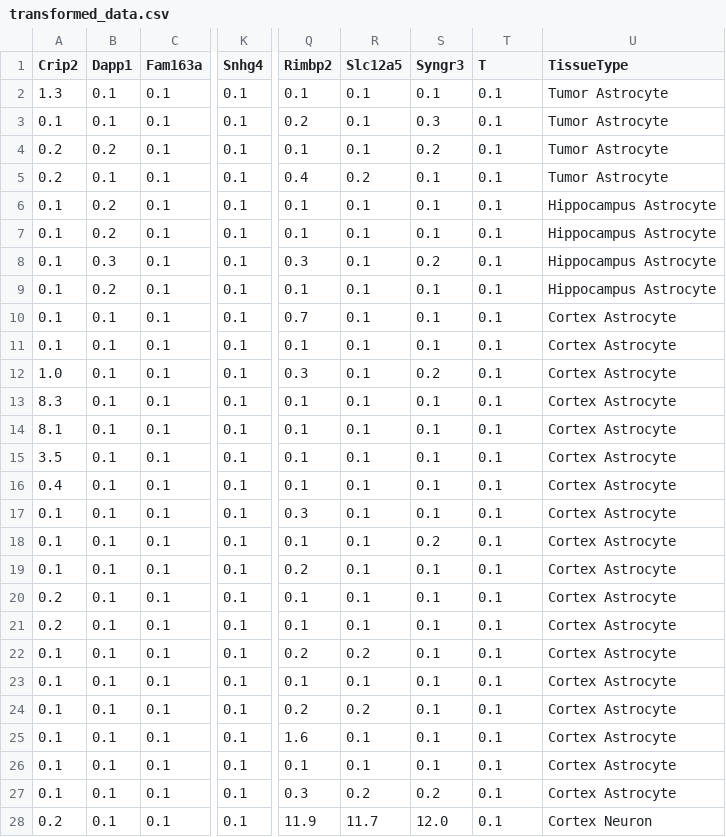
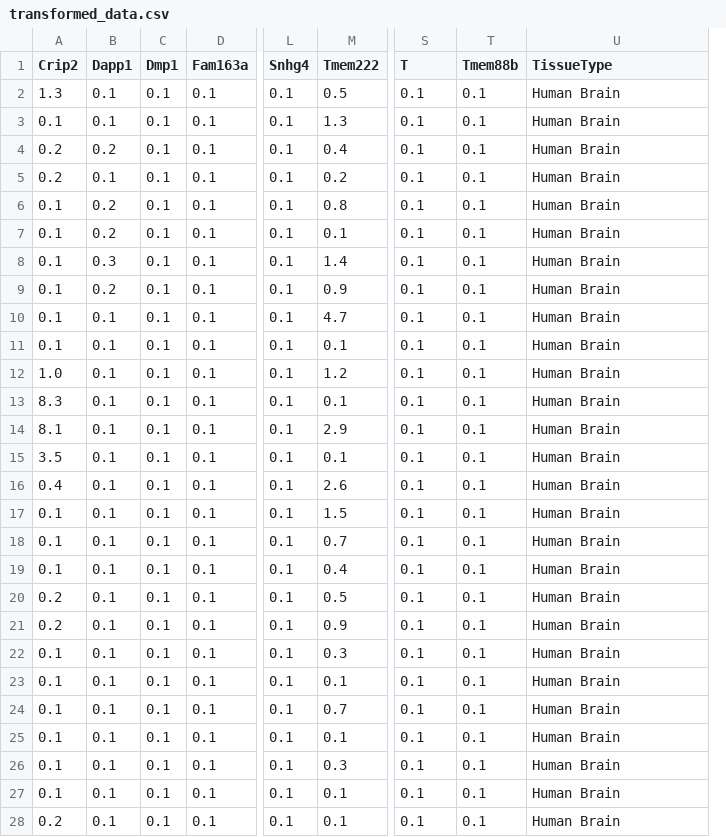
Before and after one commit to alarst13/datamining-project, a CSV file: datasets/transformed_data.csv, drawn as a sheet; only a part is shown, gaps mark what is left out; removed rows and columns are numbered as before the commit, all else as after; the diff covers the shown part only; the diff names each change by its address in the sheet, - before the commit and + after, or states it on an @@ line.

Commit message:
add-datasets

```diff
--- a/datasets/transformed_data.csv
+++ b/datasets/transformed_data.csv
+column C (Dmp1), rows 2-28: all 0.1
+column M (Tmem222), rows 2-28: 0.5 | 1.3 | 0.4 | 0.2 | 0.8 | 0.1 | 1.4 | 0.9 | 4.7 | 0.1 | 1.2 | 0.1 | 2.9 | 0.1 | 2.6 | 1.5 | 0.7 | 0.4 | 0.5 | 0.9 | 0.3 | 0.1 | 0.7 | 0.1 | 0.3 | 0.1 | 0.1
-column Q (Rimbp2), rows 2-28: 0.1 | 0.2 | 0.1 | 0.4 | 0.1 | 0.1 | 0.3 | 0.1 | 0.7 | 0.1 | 0.3 | 0.1 | 0.1 | 0.1 | 0.1 | 0.3 | 0.1 | 0.2 | 0.1 | 0.1 | 0.2 | 0.1 | 0.2 | 1.6 | 0.1 | 0.3 | 11.9
-column R (Slc12a5), rows 2-28: 0.1 | 0.1 | 0.1 | 0.2 | 0.1 | 0.1 | 0.1 | 0.1 | 0.1 | 0.1 | 0.1 | 0.1 | 0.1 | 0.1 | 0.1 | 0.1 | 0.1 | 0.1 | 0.1 | 0.1 | 0.2 | 0.1 | 0.2 | 0.1 | 0.1 | 0.2 | 11.7
-S1: Syngr3
+S1: T
-T1: T
+T1: Tmem88b
-U2:U5 (TissueType): Tumor Astrocyte
+U2:U5 (TissueType): Human Brain
-S3 (T): 0.3
+S3 (T): 0.1
-S4 (T): 0.2
+S4 (T): 0.1
-U6:U9 (TissueType): Hippocampus Astrocyte
+U6:U9 (TissueType): Human Brain
-S8 (T): 0.2
+S8 (T): 0.1
-U10:U27 (TissueType): Cortex Astrocyte
+U10:U27 (TissueType): Human Brain
-S12 (T): 0.2
+S12 (T): 0.1
-S18 (T): 0.2
+S18 (T): 0.1
-S27 (T): 0.2
+S27 (T): 0.1
-S28 (T): 12.0
+S28 (T): 0.1
-U28 (TissueType): Cortex Neuron
+U28 (TissueType): Human Brain
```
Also changed, not shown: 33 edited cells elsewhere in this file, 12 other files.
